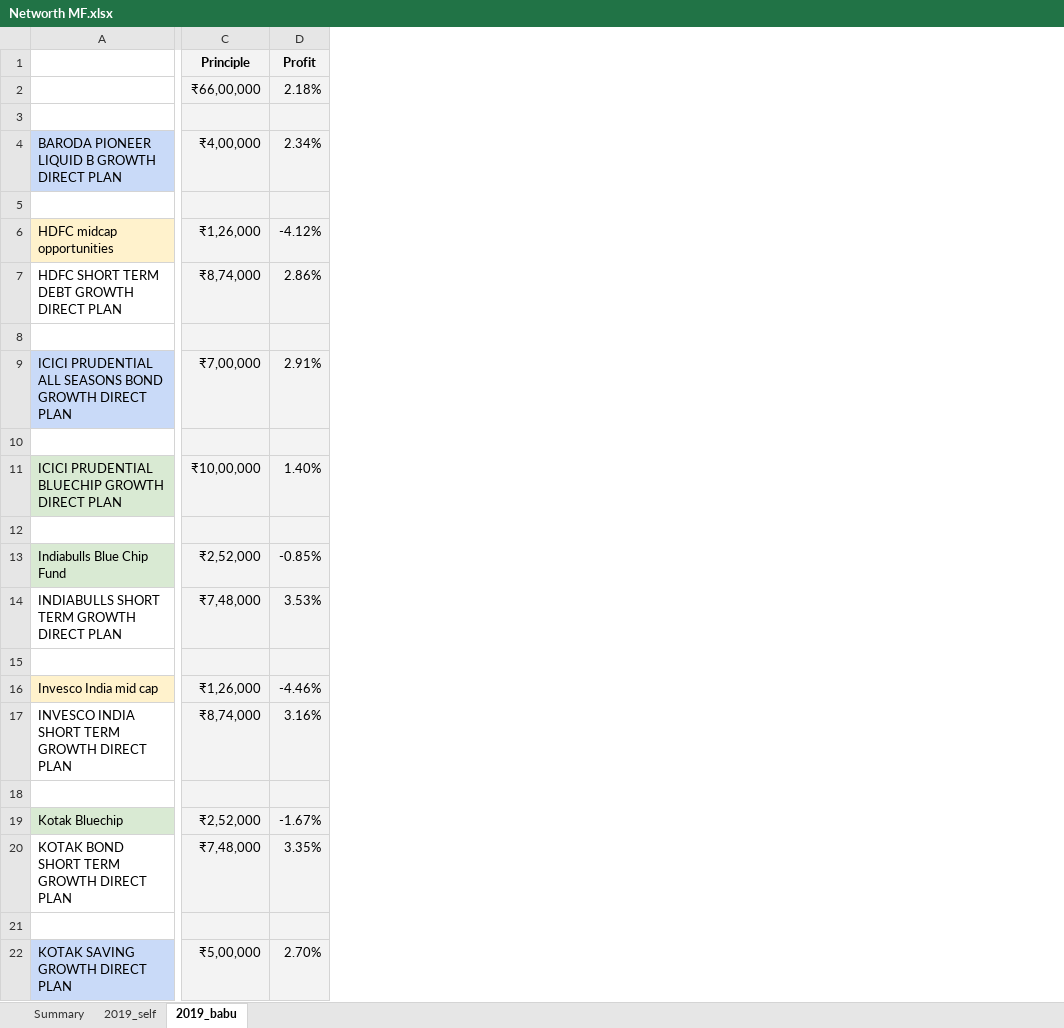
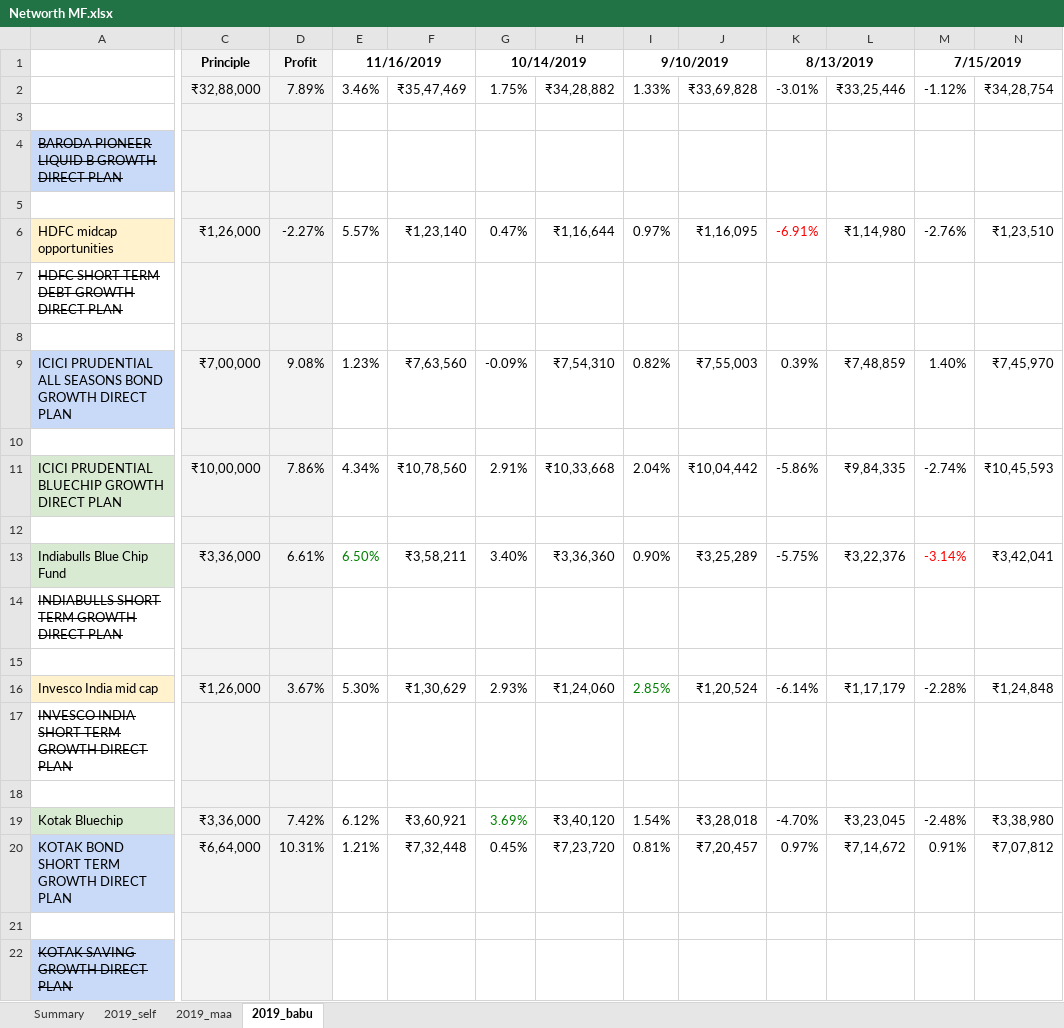
Before and after one commit to jayantadn/Scripts, an Excel workbook: NetworthScript/Networth MF.xlsx, sheet 2019_babu, drawn as a sheet; only a part is shown, gaps mark what is left out; values as stored, in another font and other column widths than the file's, no borders; charts and pictures not drawn; removed rows and columns are numbered as before the commit, all else as after; the diff covers the shown part only; the diff names each change by its address in the sheet, - before the commit and + after, or states it on an @@ line.

```diff
--- a/NetworthScript/Networth MF.xlsx (sheet 2019_babu)
+++ b/NetworthScript/Networth MF.xlsx (sheet 2019_babu)
+sheet tab: 2019_maa
-column D, rows 1-22: Profit | 2.18% |  | 2.34% |  | -4.12% | 2.86% |  | 2.91% |  | 1.40% |  | -0.85% | 3.53% |  | -4.46% | 3.16% |  | -1.67% | 3.35% |  | 2.70%
+column D, rows 1-20: Profit | 7.89% |  |  |  | -2.27% |  |  | 9.08% |  | 7.86% |  | 6.61% |  |  | 3.67% |  |  | 7.42% | 10.31%
+column E, rows 1-20: 11/16/2019 | 3.46% |  |  |  | 5.57% |  |  | 1.23% |  | 4.34% |  | 6.50% |  |  | 5.30% |  |  | 6.12% | 1.21%
+column F, rows 2-20: ₹35,47,469 |  |  |  | ₹1,23,140 |  |  | ₹7,63,560 |  | ₹10,78,560 |  | ₹3,58,211 |  |  | ₹1,30,629 |  |  | ₹3,60,921 | ₹7,32,448
+column G, rows 1-20: 10/14/2019 | 1.75% |  |  |  | 0.47% |  |  | -0.09% |  | 2.91% |  | 3.40% |  |  | 2.93% |  |  | 3.69% | 0.45%
+column H, rows 2-20: ₹34,28,882 |  |  |  | ₹1,16,644 |  |  | ₹7,54,310 |  | ₹10,33,668 |  | ₹3,36,360 |  |  | ₹1,24,060 |  |  | ₹3,40,120 | ₹7,23,720
+column I, rows 1-20: 9/10/2019 | 1.33% |  |  |  | 0.97% |  |  | 0.82% |  | 2.04% |  | 0.90% |  |  | 2.85% |  |  | 1.54% | 0.81%
+column J, rows 2-20: ₹33,69,828 |  |  |  | ₹1,16,095 |  |  | ₹7,55,003 |  | ₹10,04,442 |  | ₹3,25,289 |  |  | ₹1,20,524 |  |  | ₹3,28,018 | ₹7,20,457
+column K, rows 1-20: 8/13/2019 | -3.01% |  |  |  | -6.91% |  |  | 0.39% |  | -5.86% |  | -5.75% |  |  | -6.14% |  |  | -4.70% | 0.97%
+column L, rows 2-20: ₹33,25,446 |  |  |  | ₹1,14,980 |  |  | ₹7,48,859 |  | ₹9,84,335 |  | ₹3,22,376 |  |  | ₹1,17,179 |  |  | ₹3,23,045 | ₹7,14,672
+column M, rows 1-20: 7/15/2019 | -1.12% |  |  |  | -2.76% |  |  | 1.40% |  | -2.74% |  | -3.14% |  |  | -2.28% |  |  | -2.48% | 0.91%
+column N, rows 2-20: ₹34,28,754 |  |  |  | ₹1,23,510 |  |  | ₹7,45,970 |  | ₹10,45,593 |  | ₹3,42,041 |  |  | ₹1,24,848 |  |  | ₹3,38,980 | ₹7,07,812
-C2: ₹66,00,000
+C2: ₹32,88,000
-A4 strikethrough: off
+A4 strikethrough: on
-C4: ₹4,00,000
+C4: (empty)
-A7 strikethrough: off
+A7 strikethrough: on
-C7: ₹8,74,000
+C7: (empty)
-C13: ₹2,52,000
+C13: ₹3,36,000
-A14 strikethrough: off
+A14 strikethrough: on
-C14: ₹7,48,000
+C14: (empty)
-A17 strikethrough: off
+A17 strikethrough: on
-C17: ₹8,74,000
+C17: (empty)
-C19: ₹2,52,000
+C19: ₹3,36,000
-A20 fill: none
+A20 fill: #C9DAF8
-C20: ₹7,48,000
+C20: ₹6,64,000
-A22 strikethrough: off
+A22 strikethrough: on
-C22: ₹5,00,000
+C22: (empty)
```
Also changed, not shown: 14 added columns and 4 edited cells elsewhere in this sheet, sheet 2019_self, sheet Summary, formulas that keep their value, charts or pictures, 3 other files.
